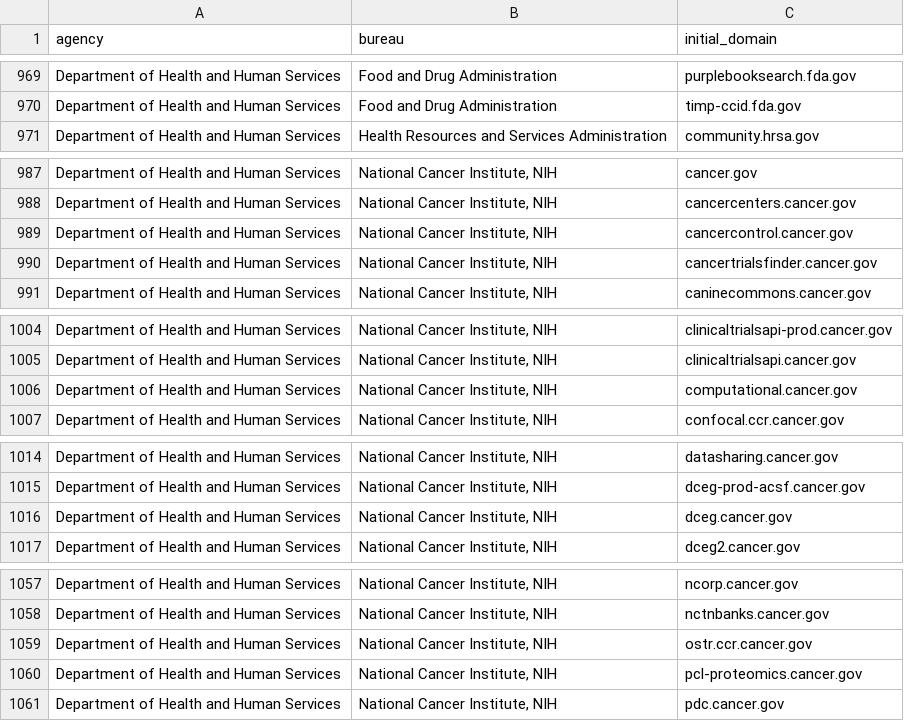
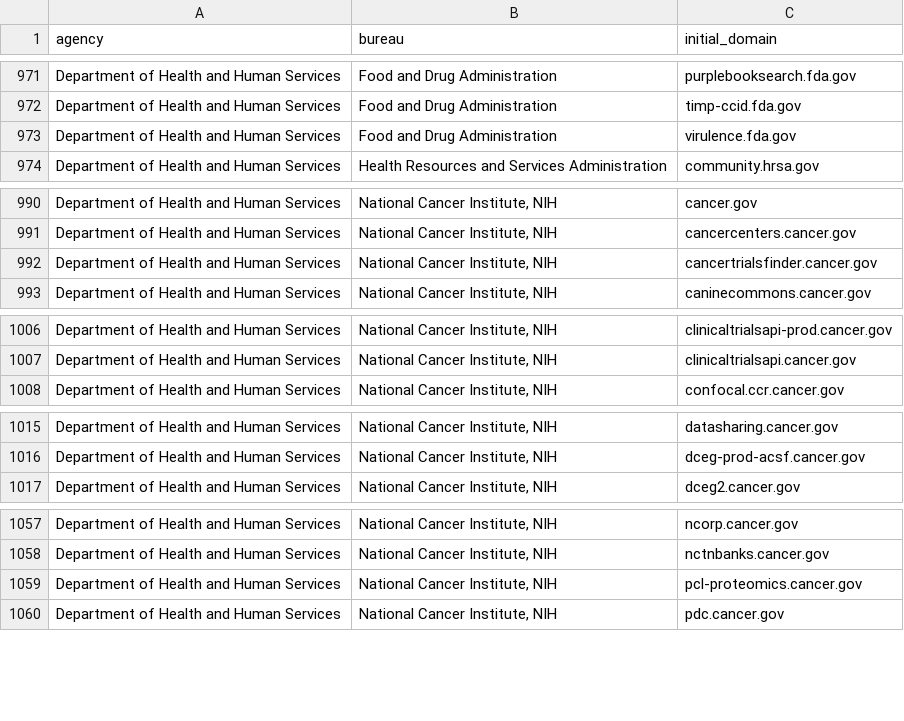
Before and after one commit to GSA/public-website-inventory, a CSV file: reports/candidates_for_addition.csv, drawn as a sheet; only a part is shown, gaps mark what is left out; the diff covers the shown part only.

```diff
--- a/reports/candidates_for_addition.csv
+++ b/reports/candidates_for_addition.csv
@@ -970,2 +972,3 @@ Department of Health and Human Services,Food and Drug Administration,purplebooks
 Department of Health and Human Services,Food and Drug Administration,timp-ccid.fda.gov
+Department of Health and Human Services,Food and Drug Administration,virulence.fda.gov
 Department of Health and Human Services,Health Resources and Services Administration,community.hrsa.gov
@@ -988,3 +991,2 @@ Department of Health and Human Services,"National Cancer Institute, NIH",cancer.
 Department of Health and Human Services,"National Cancer Institute, NIH",cancercenters.cancer.gov
-Department of Health and Human Services,"National Cancer Institute, NIH",cancercontrol.cancer.gov
 Department of Health and Human Services,"National Cancer Institute, NIH",cancertrialsfinder.cancer.gov
@@ -1005,3 +1007,2 @@ Department of Health and Human Services,"National Cancer Institute, NIH",clinica
 Department of Health and Human Services,"National Cancer Institute, NIH",clinicaltrialsapi.cancer.gov
-Department of Health and Human Services,"National Cancer Institute, NIH",computational.cancer.gov
 Department of Health and Human Services,"National Cancer Institute, NIH",confocal.ccr.cancer.gov
@@ -1015,3 +1016,2 @@ Department of Health and Human Services,"National Cancer Institute, NIH",datasha
 Department of Health and Human Services,"National Cancer Institute, NIH",dceg-prod-acsf.cancer.gov
-Department of Health and Human Services,"National Cancer Institute, NIH",dceg.cancer.gov
 Department of Health and Human Services,"National Cancer Institute, NIH",dceg2.cancer.gov
@@ -1058,3 +1058,2 @@ Department of Health and Human Services,"National Cancer Institute, NIH",ncorp.c
 Department of Health and Human Services,"National Cancer Institute, NIH",nctnbanks.cancer.gov
-Department of Health and Human Services,"National Cancer Institute, NIH",ostr.ccr.cancer.gov
 Department of Health and Human Services,"National Cancer Institute, NIH",pcl-proteomics.cancer.gov
```
Also changed, not shown: 18 added rows and 15 removed rows elsewhere in this file, 2 other files.
